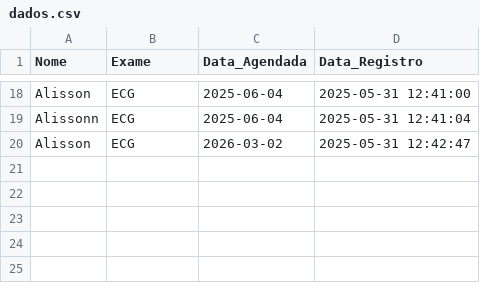
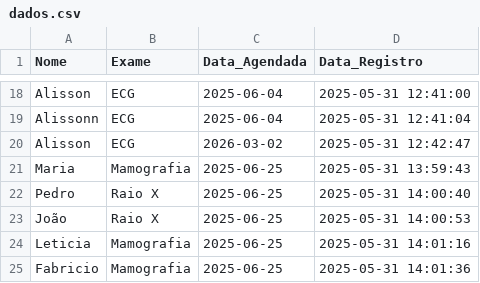
Before and after one commit to AlissonSantos27/projeto-agendamento-de-exames, a CSV file: dados.csv, drawn as a sheet; only a part is shown, gaps mark what is left out.

Commit message:
Implementado lambda, filter e list comprehension

```diff
--- a/dados.csv
+++ b/dados.csv
@@ -20 +20,6 @@ Alissonn,ECG,2025-06-04,2025-05-31 12:41:04
 Alisson,ECG,2026-03-02,2025-05-31 12:42:47
+Maria,Mamografia,2025-06-25,2025-05-31 13:59:43
+Pedro,Raio X,2025-06-25,2025-05-31 14:00:40
+João,Raio X,2025-06-25,2025-05-31 14:00:53
+Leticia,Mamografia,2025-06-25,2025-05-31 14:01:16
+Fabricio,Mamografia,2025-06-25,2025-05-31 14:01:36
```
Also changed, not shown: 1 other file.
